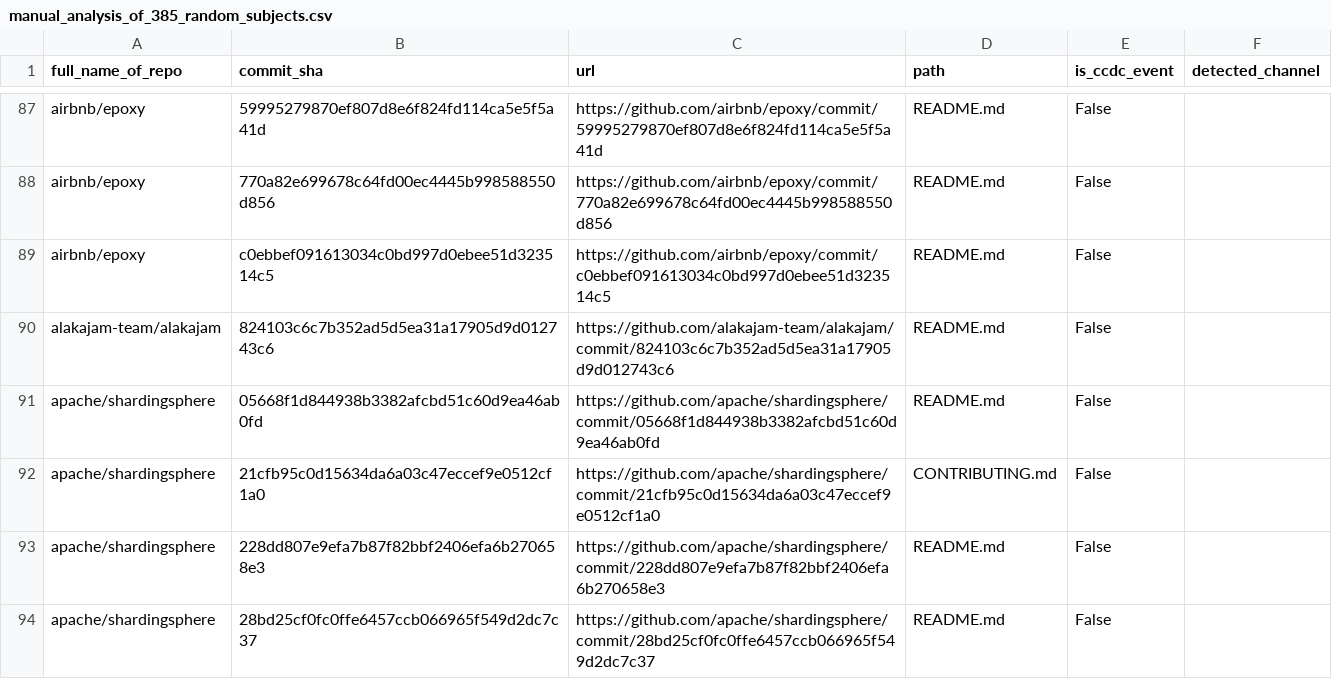
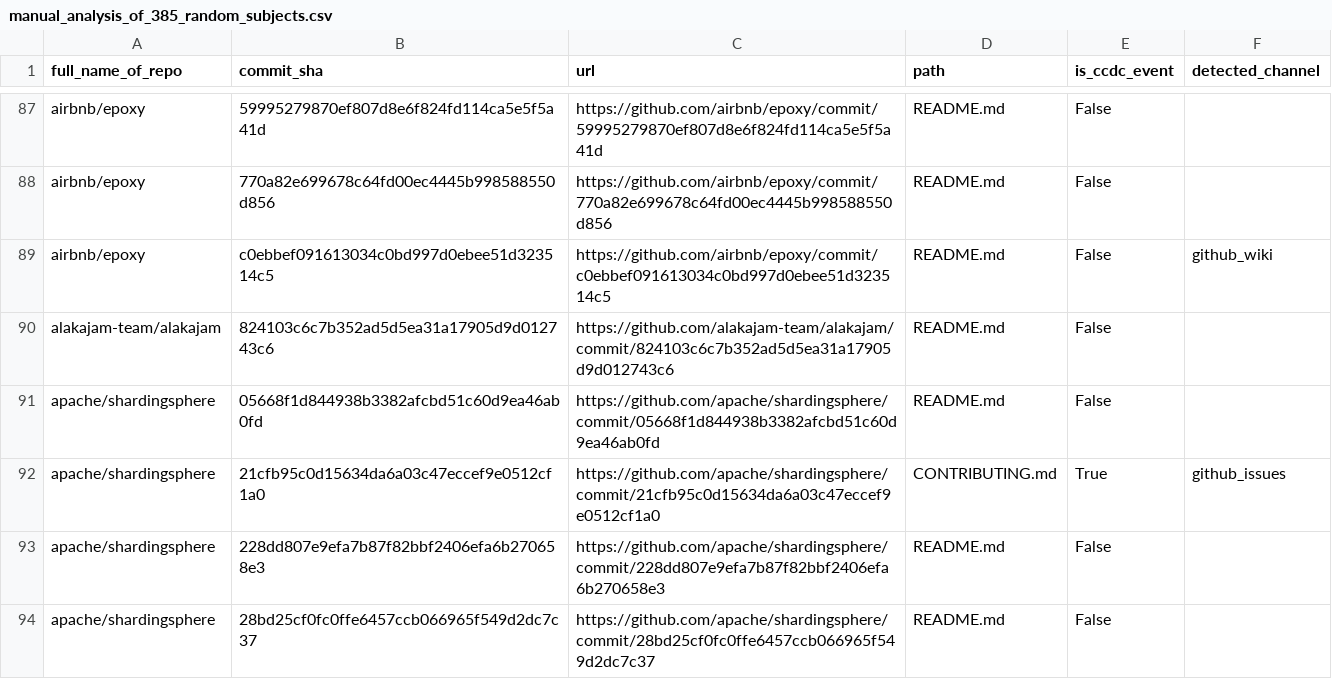
Before and after one commit to Leonard-Esser/autumn-2025-results, a CSV file: data/manual_analysis_of_385_random_subjects.csv, drawn as a sheet; only a part is shown, gaps mark what is left out; the diff covers the shown part only.

```diff
--- a/data/manual_analysis_of_385_random_subjects.csv
+++ b/data/manual_analysis_of_385_random_subjects.csv
@@ -88,6 +88,6 @@ airbnb/epoxy,59995279870ef807d8e6f824fd114ca5e5f5a41d,https://github.com/airbnb/
 airbnb/epoxy,770a82e699678c64fd00ec4445b998588550d856,https://github.com/airbnb/epoxy/commit/770a82e699678c64fd00ec4445b998588550d856 ,README.md,False,
-airbnb/epoxy,c0ebbef091613034c0bd997d0ebee51d323514c5,https://github.com/airbnb/epoxy/commit/c0ebbef091613034c0bd997d0ebee51d323514c5 ,README.md,False,
+airbnb/epoxy,c0ebbef091613034c0bd997d0ebee51d323514c5,https://github.com/airbnb/epoxy/commit/c0ebbef091613034c0bd997d0ebee51d323514c5 ,README.md,False,github_wiki
 alakajam-team/alakajam,824103c6c7b352ad5d5ea31a17905d9d012743c6,https://github.com/alakajam-team/alakajam/commit/824103c6c7b352ad5d5ea31a17905d9d012743c6 ,README.md,False,
 apache/shardingsphere,05668f1d844938b3382afcbd51c60d9ea46ab0fd,https://github.com/apache/shardingsphere/commit/05668f1d844938b3382afcbd51c60d9ea46ab0fd ,README.md,False,
-apache/shardingsphere,21cfb95c0d15634da6a03c47eccef9e0512cf1a0,https://github.com/apache/shardingsphere/commit/21cfb95c0d15634da6a03c47eccef9e0512cf1a0 ,CONTRIBUTING.md,False,
+apache/shardingsphere,21cfb95c0d15634da6a03c47eccef9e0512cf1a0,https://github.com/apache/shardingsphere/commit/21cfb95c0d15634da6a03c47eccef9e0512cf1a0 ,CONTRIBUTING.md,True,github_issues
 apache/shardingsphere,228dd807e9efa7b87f82bbf2406efa6b270658e3,https://github.com/apache/shardingsphere/commit/228dd807e9efa7b87f82bbf2406efa6b270658e3 ,README.md,False,
```
Also changed, not shown: 3 added rows, 1 moved row and 9 edited cells elsewhere in this file.
